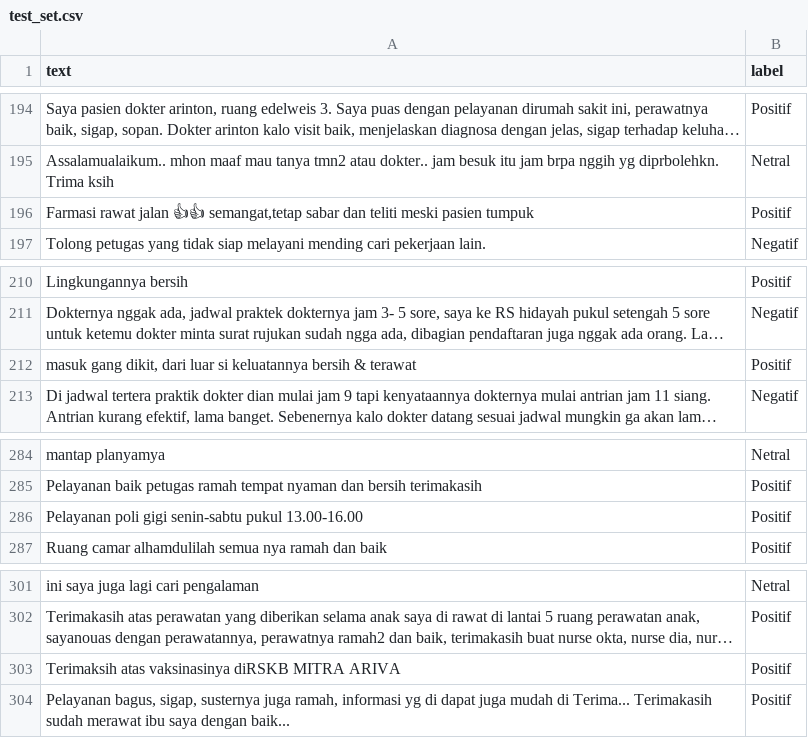
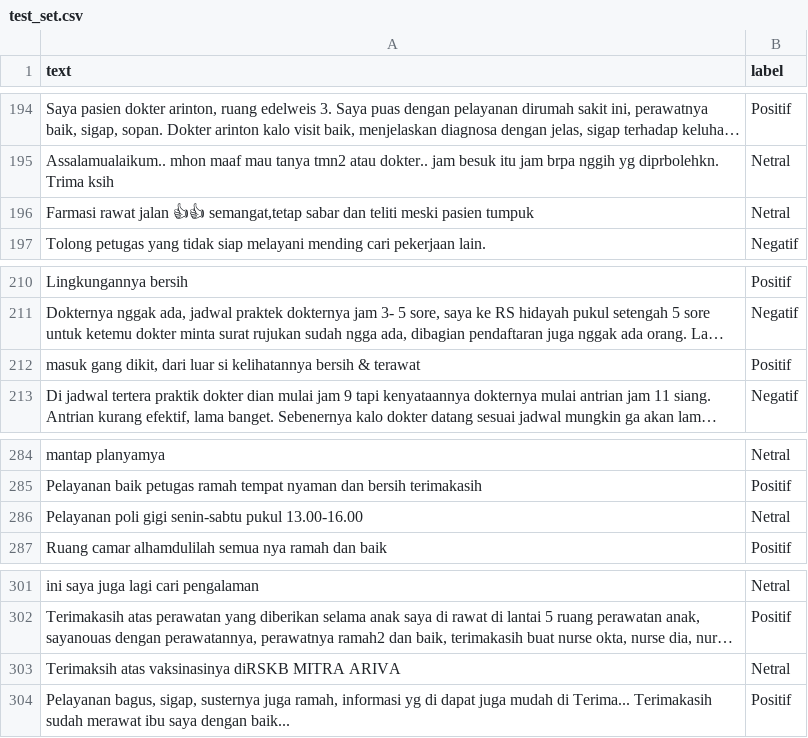
Before and after one commit to nhaazk95/sentimen-api, a CSV file: data/training/test_set.csv, drawn as a sheet; only a part is shown, gaps mark what is left out; long unchanged cells end in …; the diff covers the shown part only; the diff names each change by its address in the sheet, - before the commit and + after, or states it on an @@ line.

```diff
--- a/data/training/test_set.csv
+++ b/data/training/test_set.csv
-B196 (label): Positif
+B196 (label): Netral
-A212 (text): …luar si keluatannya bersih &…
+A212 (text): …luar si kelihatannya bersih &…
-B286 (label): Positif
+B286 (label): Netral
-B303 (label): Positif
+B303 (label): Netral
```
Also changed, not shown: 5 edited cells elsewhere in this file, 2 other files.
